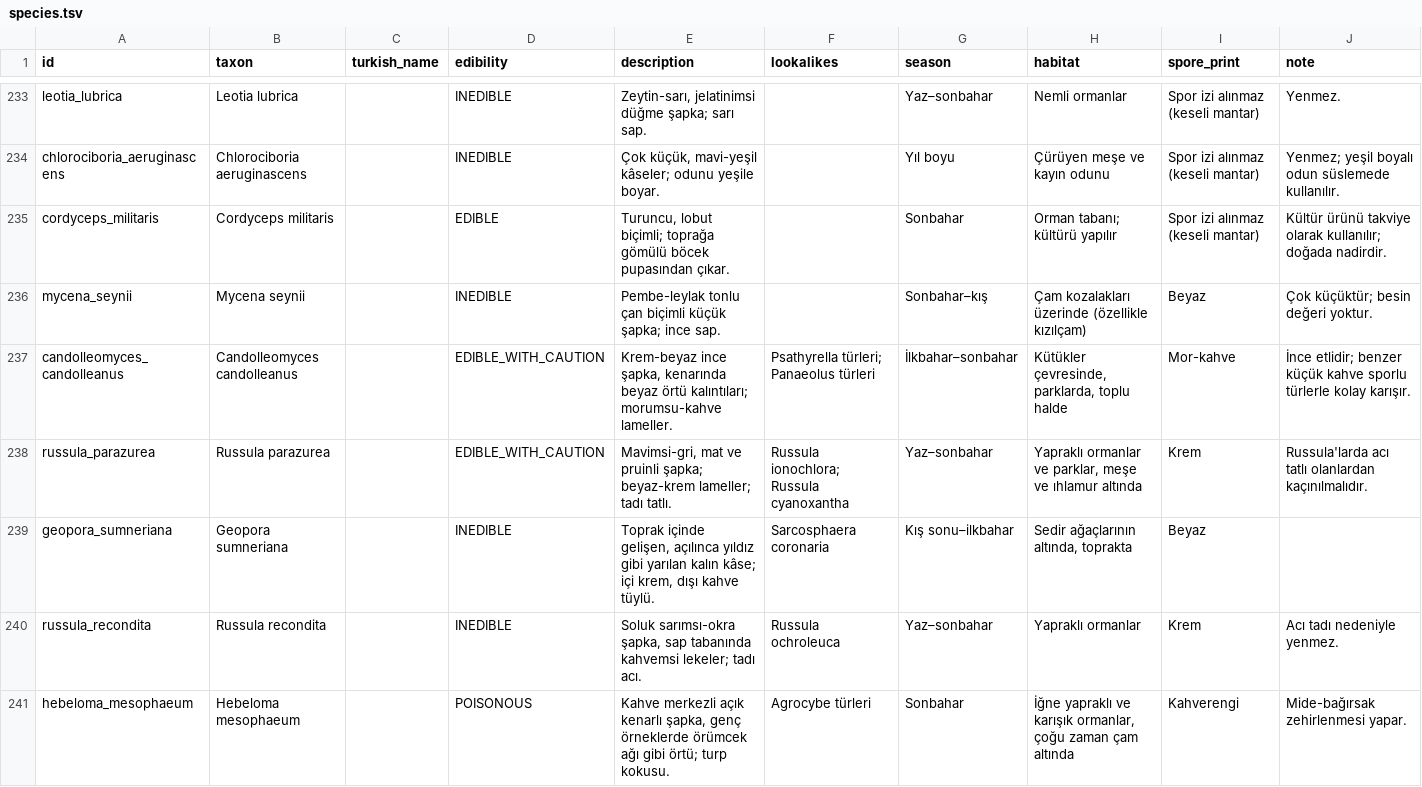
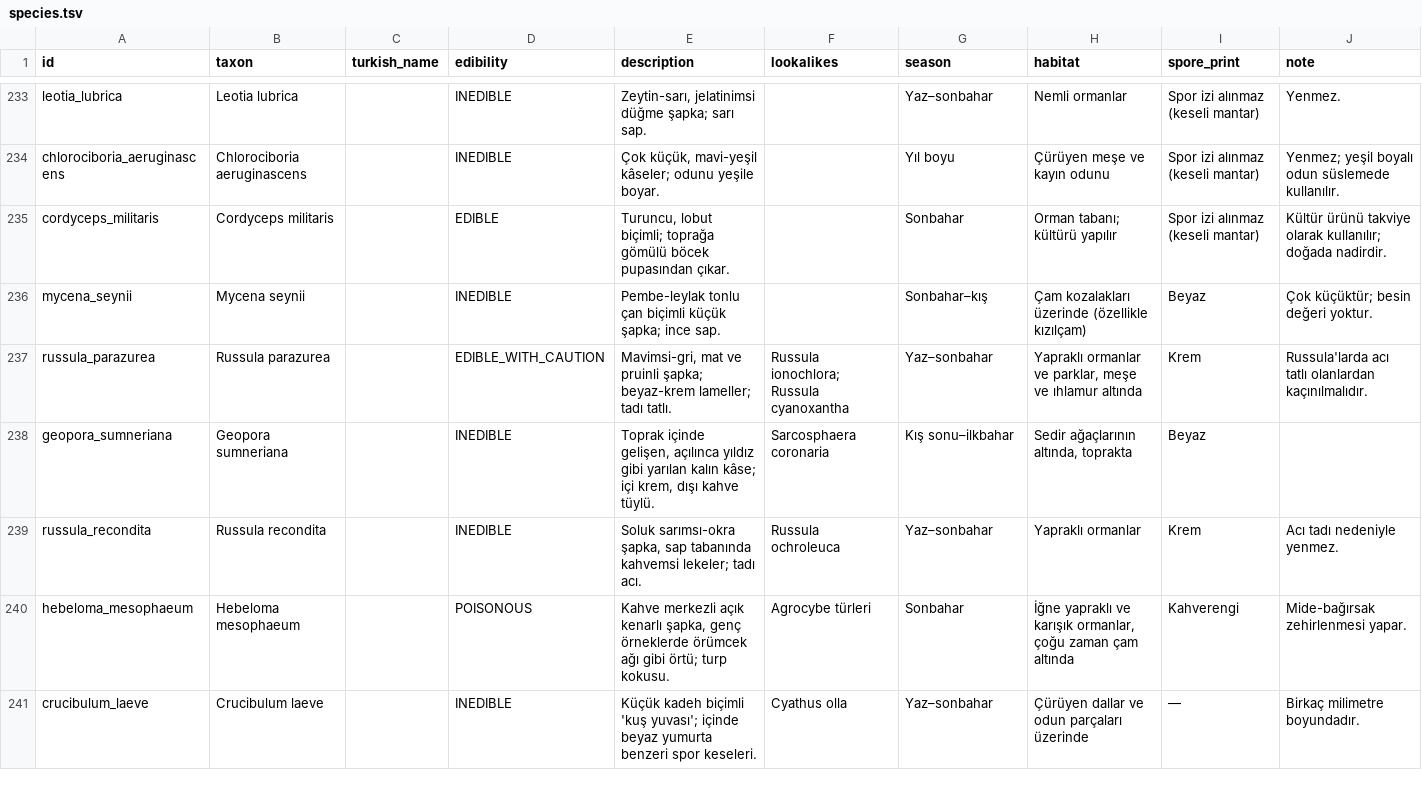
Before and after one commit to burakbaybas-collab/MantarTanima, a TSV file: app/src/main/assets/species.tsv, drawn as a sheet; only a part is shown, gaps mark what is left out; the shorter side is filled out with more unchanged rows; the diff covers the shown part only.

```diff
--- a/app/src/main/assets/species.tsv
+++ b/app/src/main/assets/species.tsv
@@ -236,3 +236,2 @@ cordyceps_militaris	Cordyceps militaris		EDIBLE	Turuncu, lobut biçimli; toprağ
 mycena_seynii	Mycena seynii		INEDIBLE	Pembe-leylak tonlu çan biçimli küçük şapka; ince sap.		Sonbahar–kış	Çam kozalakları üzerinde (özellikle kızılçam)	Beyaz	Çok küçüktür; besin değeri yoktur.
-candolleomyces_candolleanus	Candolleomyces candolleanus		EDIBLE_WITH_CAUTION	Krem-beyaz ince şapka, kenarında beyaz örtü kalıntıları; morumsu-kahve lameller.	Psathyrella türleri; Panaeolus türleri	İlkbahar–sonbahar	Kütükler çevresinde, parklarda, toplu halde	Mor-kahve	İnce etlidir; benzer küçük kahve sporlu türlerle kolay karışır.
 russula_parazurea	Russula parazurea		EDIBLE_WITH_CAUTION	Mavimsi-gri, mat ve pruinli şapka; beyaz-krem lameller; tadı tatlı.	Russula ionochlora; Russula cyanoxantha	Yaz–sonbahar	Yapraklı ormanlar ve parklar, meşe ve ıhlamur altında	Krem	Russula'larda acı tatlı olanlardan kaçınılmalıdır.
```
Also changed, not shown: 3 removed rows elsewhere in this file, 1 other file.
